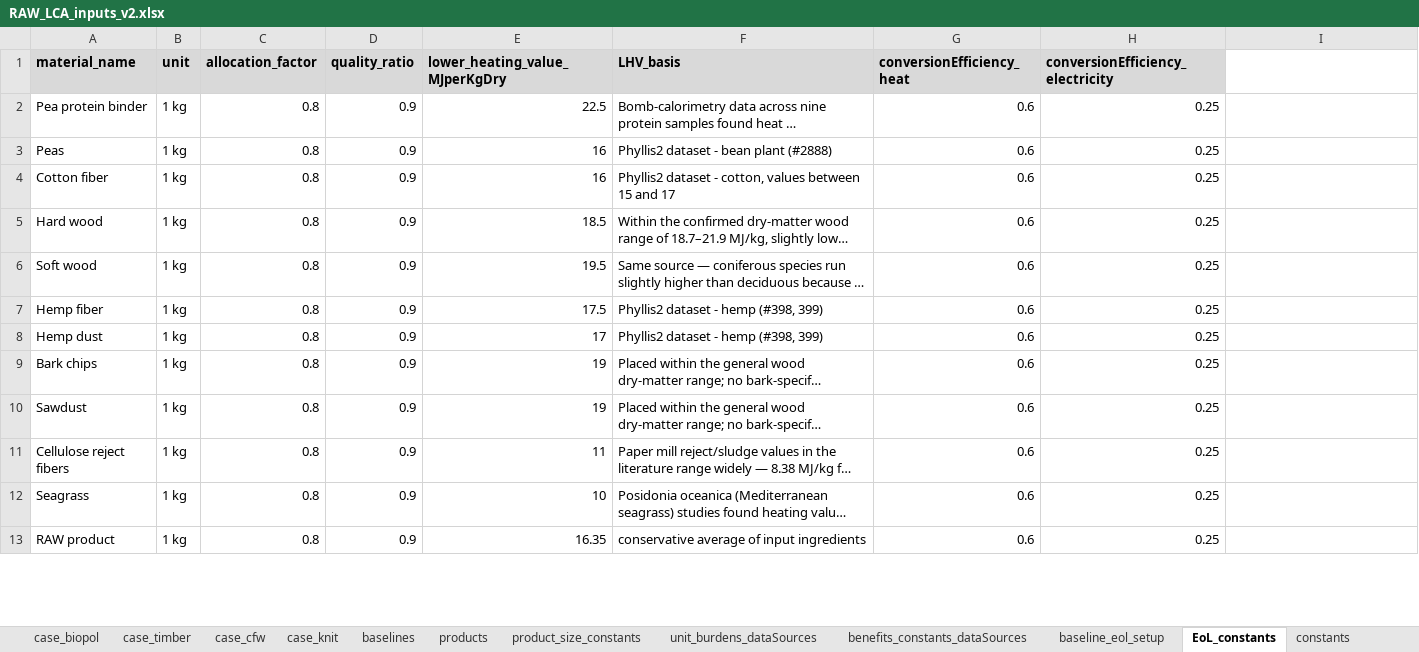
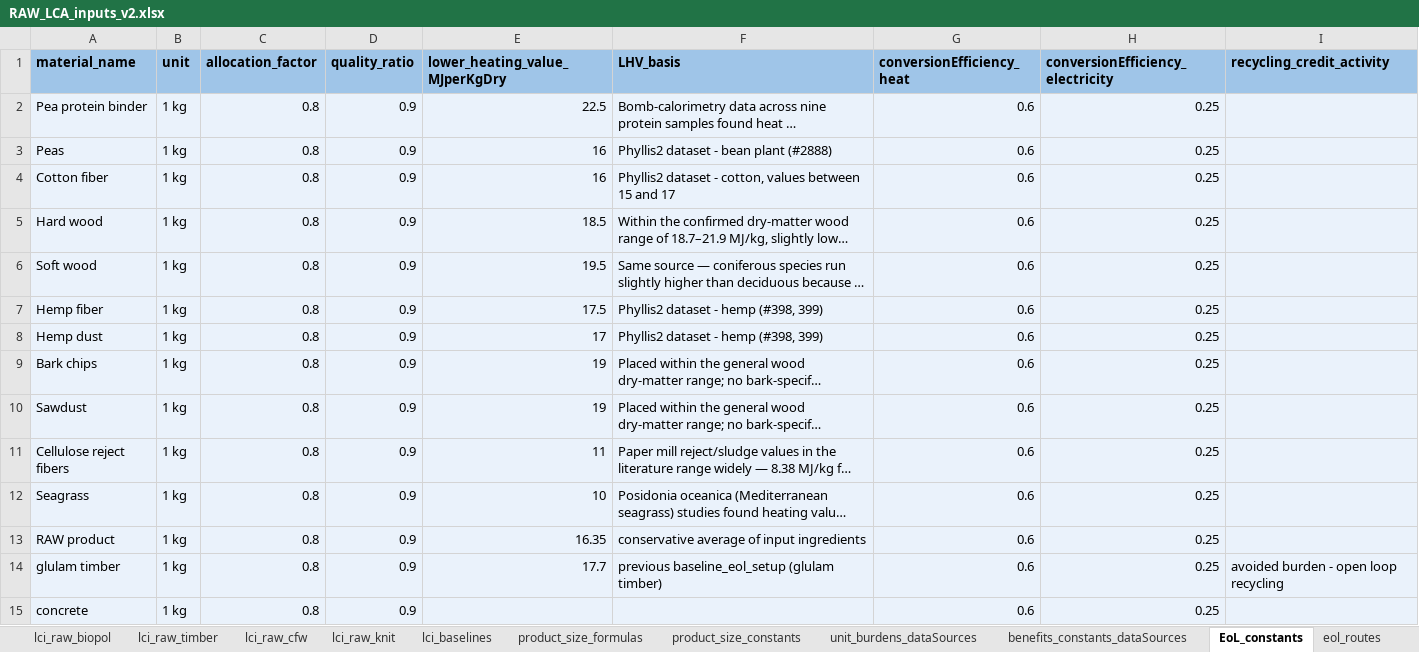
Before and after one commit to TanyaTsui/lca_circular_biobased, an Excel workbook: docs/RAW_LCA_inputs_v2.xlsx, sheet EoL_constants, drawn as a sheet; only a part is shown; long unchanged cells end in …; values as stored, in another font and other column widths than the file's, no borders; the diff covers the shown part only; the diff names each change by its address in the sheet, - before the commit and + after, or states it on an @@ line.

```diff
--- a/docs/RAW_LCA_inputs_v2.xlsx (sheet EoL_constants)
+++ b/docs/RAW_LCA_inputs_v2.xlsx (sheet EoL_constants)
-sheet tab: case_knit
+sheet tab: lci_raw_biopol
-sheet tab: baselines
+sheet tab: lci_raw_timber
-sheet tab: products
+sheet tab: lci_raw_cfw
-sheet tab: case_biopol
-sheet tab: case_timber
-sheet tab: case_cfw
-sheet tab: baseline_eol_setup
+sheet tab: lci_raw_knit
+sheet tab: lci_baselines
+sheet tab: product_size_formulas
-A1:H1 fill: #D9D9D9
+A1:H1 fill: #9FC5E8
-I1: (empty)
+I1: recycling_credit_activity
-I1 fill: none
+I1 fill: #9FC5E8
-A2:I13 fill: none
+A2:I13 fill: #EAF2FB
+row 14: glulam timber | 1 kg | 0.8 | 0.9 | 17.7 | previous baseline_eol_setup (glulam timber) | 0.6 | 0.25 | avoided burden - open loop recycling
+row 15: concrete | 1 kg | 0.8 | 0.9 |  |  | 0.6 | 0.25
```
Also changed, not shown: 8 added rows and cell formats elsewhere in this sheet, sheet lci_raw_timber, sheet lci_raw_cfw, sheet lci_raw_biopol, sheet unit_burdens_dataSources, sheet product_size_constants, sheet benefits_constants_dataSources, 9 more sheets, other sheet tabs, 26 other files.
